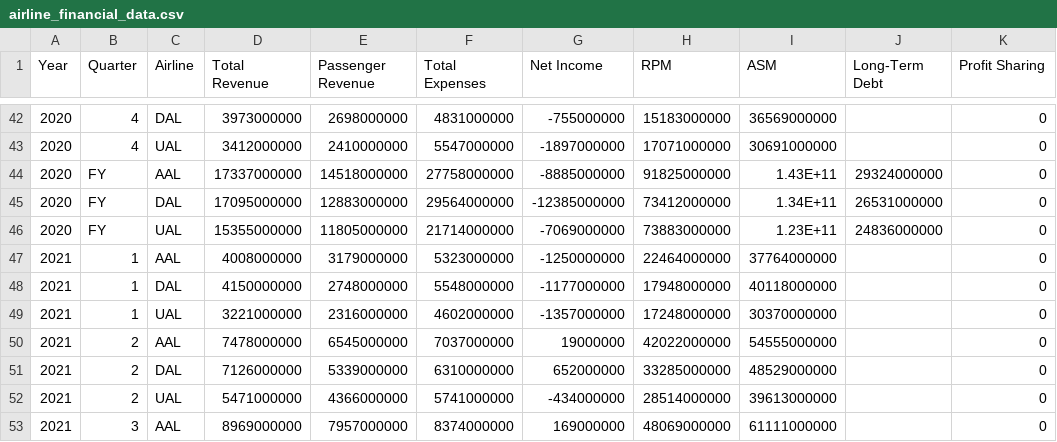
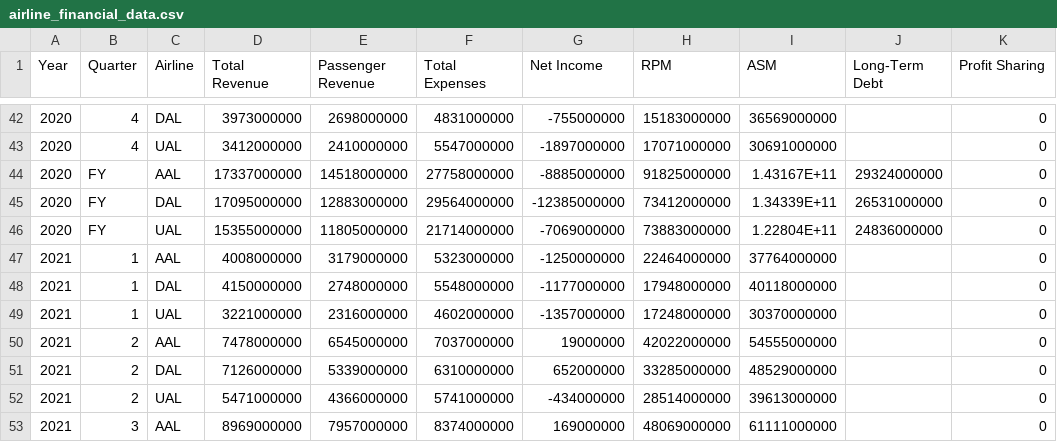
Before and after one commit to mtricanowicz/airline_financials, a CSV file: airline_financial_data.csv, drawn as a sheet; only a part is shown, gaps mark what is left out; the diff covers the shown part only.

```diff
--- a/airline_financial_data.csv
+++ b/airline_financial_data.csv
@@ -43,5 +43,5 @@
 2020,4,UAL,3412000000,2410000000,5547000000,-1897000000,17071000000,30691000000,,0
-2020,FY,AAL,17337000000,14518000000,27758000000,-8885000000,91825000000,1.43E+11,29324000000,0
-2020,FY,DAL,17095000000,12883000000,29564000000,-12385000000,73412000000,1.34E+11,26531000000,0
-2020,FY,UAL,15355000000,11805000000,21714000000,-7069000000,73883000000,1.23E+11,24836000000,0
+2020,FY,AAL,17337000000,14518000000,27758000000,-8885000000,91825000000,1.43167E+11,29324000000,0
+2020,FY,DAL,17095000000,12883000000,29564000000,-12385000000,73412000000,1.34339E+11,26531000000,0
+2020,FY,UAL,15355000000,11805000000,21714000000,-7069000000,73883000000,1.22804E+11,24836000000,0
 2021,1,AAL,4008000000,3179000000,5323000000,-1250000000,22464000000,37764000000,,0
```
Also changed, not shown: 21 edited cells elsewhere in this file, 1 other file.
